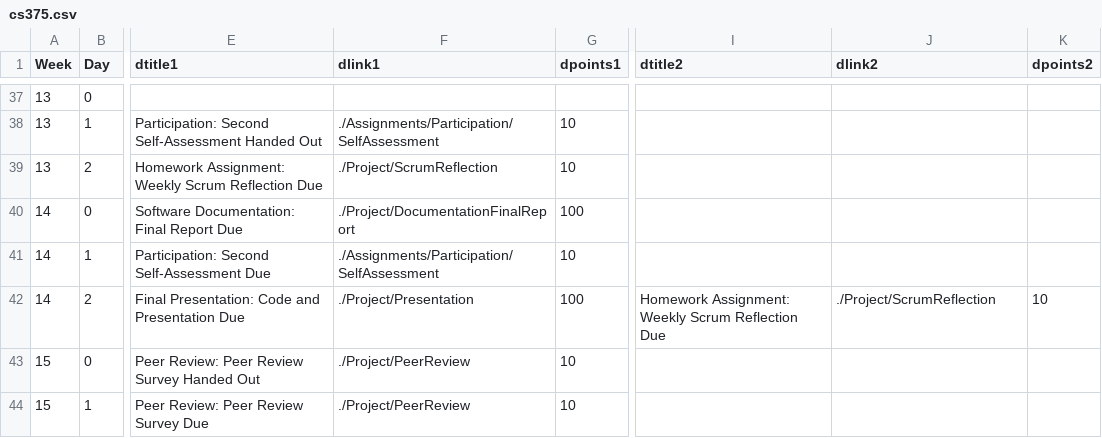
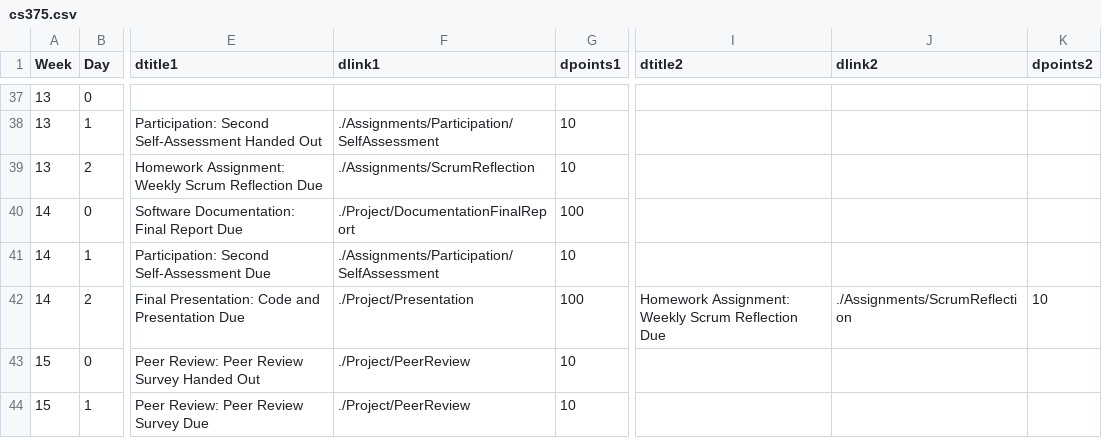
Before and after one commit to BillJr99/Ursinus-Boilerplate-Code, a CSV file: course/syllabus_markdown_table_generator/cs375.csv, drawn as a sheet; only a part is shown, gaps mark what is left out; the diff covers the shown part only; the diff names each change by its address in the sheet, - before the commit and + after, or states it on an @@ line.

```diff
--- a/course/syllabus_markdown_table_generator/cs375.csv
+++ b/course/syllabus_markdown_table_generator/cs375.csv
-F39 (dlink1): ./Project/ScrumReflection
+F39 (dlink1): ./Assignments/ScrumReflection
-J42 (dlink2): ./Project/ScrumReflection
+J42 (dlink2): ./Assignments/ScrumReflection
```
Also changed, not shown: 8 edited cells elsewhere in this file.
